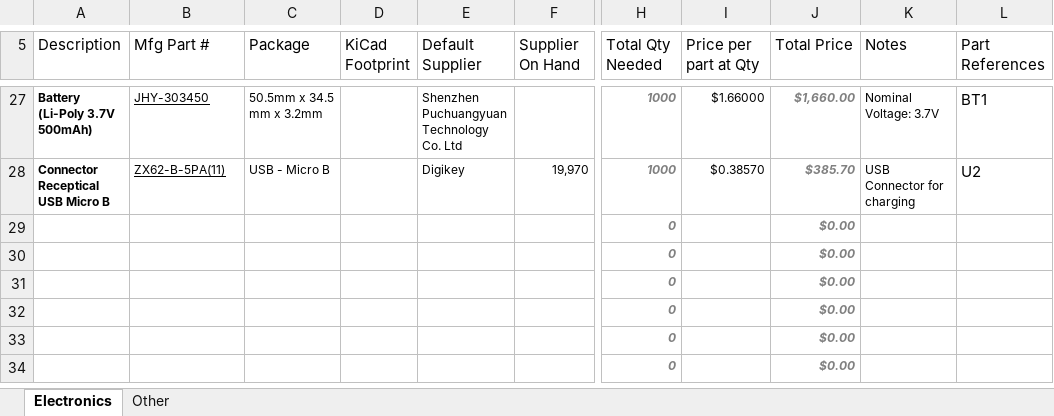
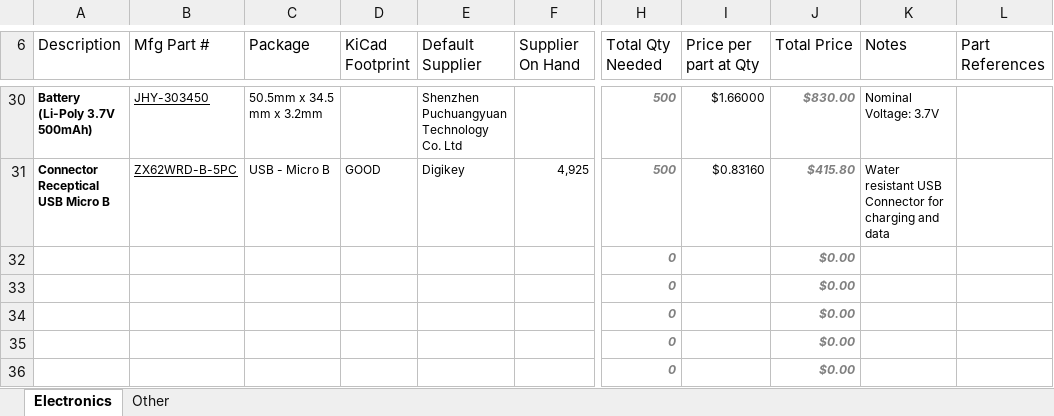
Before and after one commit to Projects-and-Stuff/Chameleon, an Excel workbook: Notes/Chameleon BOM.xlsx, sheet Electronics, drawn as a sheet; only a part is shown, gaps mark what is left out; the shorter side is filled out with more unchanged rows; values as stored, in another font and other column widths than the file's, no borders; table styles not drawn; addresses are those after the commit; the diff covers the shown part only; the diff names each change by its address in the sheet, - before the commit and + after, or states it on an @@ line.

Commit message:
Began updating BOM with new parts and updated data.

```diff
--- a/Notes/Chameleon BOM.xlsx (sheet Electronics)
+++ b/Notes/Chameleon BOM.xlsx (sheet Electronics)
-H30:H31 (Total Qty Needed): 1000
+H30:H31 (Total Qty Needed): 500
-J30 (Total Price): $1,660.00
+J30 (Total Price): $830.00
-L30 (Part References): BT1
+L30 (Part References): (empty)
-B31 (Mfg Part #): ZX62-B-5PA(11)
+B31 (Mfg Part #): ZX62WRD-B-5PC
-D31 (KiCad Footprint): (empty)
+D31 (KiCad Footprint): GOOD
-F31 (Supplier On Hand): 19,970
+F31 (Supplier On Hand): 4,925
-I31 (Price per part at Qty): $0.38570
+I31 (Price per part at Qty): $0.83160
-J31 (Total Price): $385.70
+J31 (Total Price): $415.80
-K31 (Notes): USB Connector for charging
+K31 (Notes): Water resistant USB Connector for charging and data
-L31 (Part References): U2
+L31 (Part References): (empty)
```
Also changed, not shown: 7 added rows, 4 removed rows and 57 edited cells elsewhere in this sheet, formulas that keep their value.
